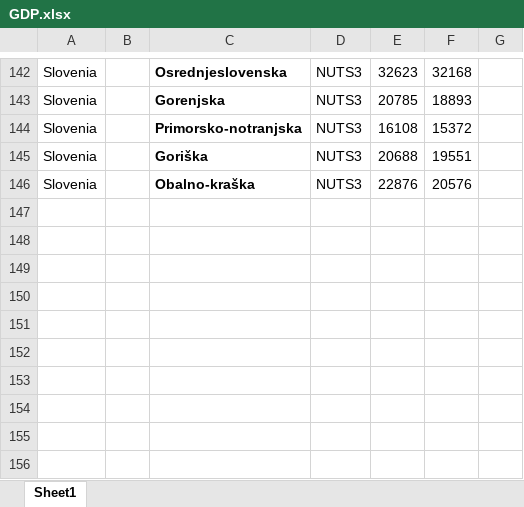
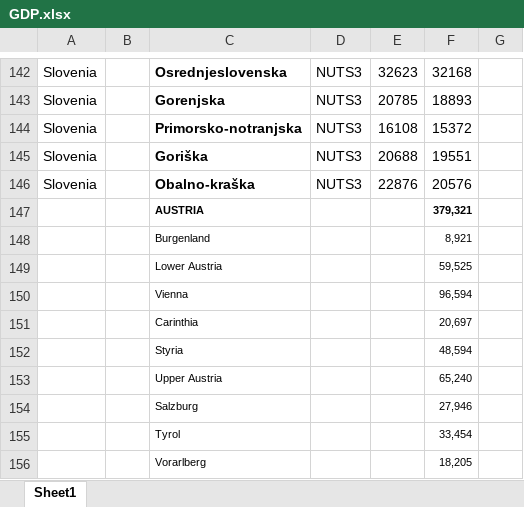
Before and after one commit to l5d1l5/ESPON-DATA, an Excel workbook: 02_Data/04_Social indicators/02_Cleaned Data/GDP.xlsx, sheet Sheet1, drawn as a sheet; only a part is shown, gaps mark what is left out; values as stored, in another font and other column widths than the file's, no borders; the diff names each change by its address in the sheet, - before the commit and + after, or states it on an @@ line.

```diff
--- a/02_Data/04_Social indicators/02_Cleaned Data/GDP.xlsx (sheet Sheet1)
+++ b/02_Data/04_Social indicators/02_Cleaned Data/GDP.xlsx (sheet Sheet1)
+row 147:  |  | AUSTRIA |  |  | 379,321
+row 148:  |  | Burgenland |  |  | 8,921
+row 149:  |  | Lower Austria |  |  | 59,525
+row 150:  |  | Vienna |  |  | 96,594
+row 151:  |  | Carinthia |  |  | 20,697
+row 152:  |  | Styria |  |  | 48,594
+row 153:  |  | Upper Austria |  |  | 65,240
+row 154:  |  | Salzburg |  |  | 27,946
+row 155:  |  | Tyrol |  |  | 33,454
+row 156:  |  | Vorarlberg |  |  | 18,205
```
Also changed, not shown: 2 other files.
